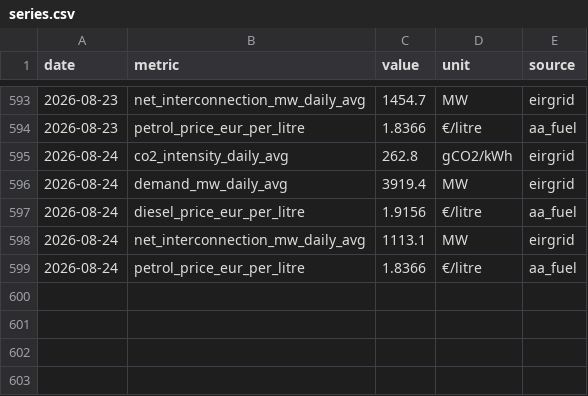
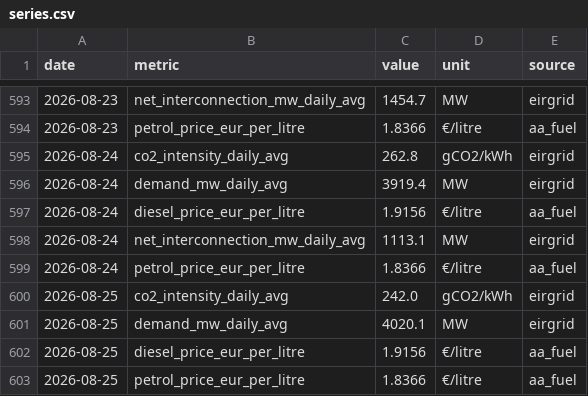
Before and after one commit to farrelltom/ireland-energy-dashboard, a CSV file: data/canonical/series.csv, drawn as a sheet; only a part is shown, gaps mark what is left out; the diff names each change by its address in the sheet, - before the commit and + after, or states it on an @@ line.

```diff
--- a/data/canonical/series.csv
+++ b/data/canonical/series.csv
+row 600: 2026-08-25 | co2_intensity_daily_avg | 242.0 | gCO2/kWh | eirgrid
+row 601: 2026-08-25 | demand_mw_daily_avg | 4020.1 | MW | eirgrid
+row 602: 2026-08-25 | diesel_price_eur_per_litre | 1.9156 | €/litre | aa_fuel
+row 603: 2026-08-25 | petrol_price_eur_per_litre | 1.8366 | €/litre | aa_fuel
```
Also changed, not shown: data/canonical/tariffs.csv, 2 other files.
